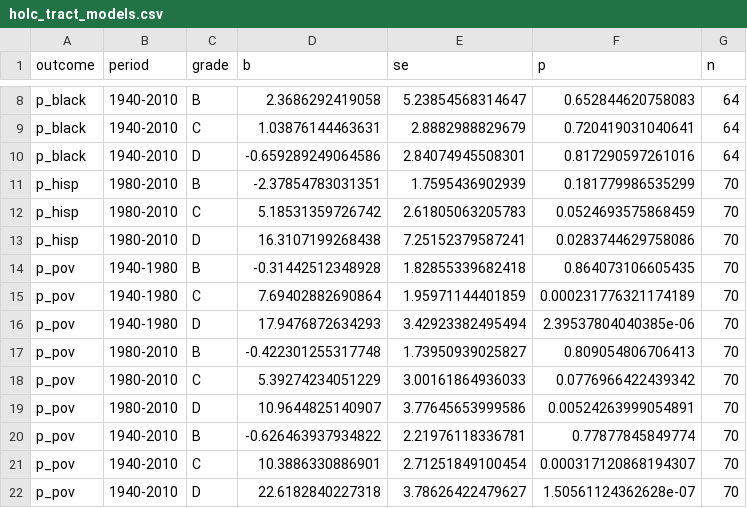
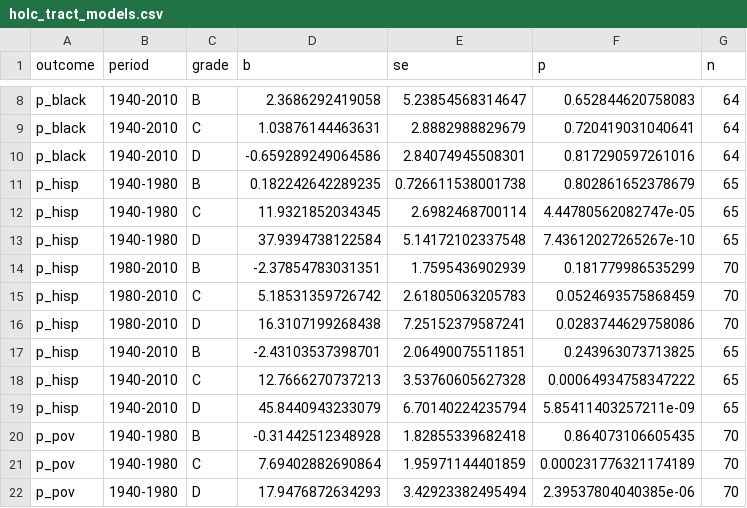
Before and after one commit to pdez90/Colorado_hiddenhazards, a CSV file: app/data/holc_tract_models.csv, drawn as a sheet; only a part is shown, gaps mark what is left out; the shorter side is filled out with more unchanged rows; the diff names each change by its address in the sheet, - before the commit and + after, or states it on an @@ line.

```diff
--- a/app/data/holc_tract_models.csv
+++ b/app/data/holc_tract_models.csv
+row 11: p_hisp | 1940-1980 | B | 0.182242642289235 | 0.726611538001738 | 0.802861652378679 | 65
+row 12: p_hisp | 1940-1980 | C | 11.9321852034345 | 2.6982468700114 | 4.44780562082747e-05 | 65
+row 13: p_hisp | 1940-1980 | D | 37.9394738122584 | 5.14172102337548 | 7.43612027265267e-10 | 65
+row 17: p_hisp | 1940-2010 | B | -2.43103537398701 | 2.06490075511851 | 0.243963073713825 | 65
+row 18: p_hisp | 1940-2010 | C | 12.7666270737213 | 3.53760605627328 | 0.00064934758347222 | 65
+row 19: p_hisp | 1940-2010 | D | 45.8440943233079 | 6.70140224235794 | 5.85411403257211e-09 | 65
```
Also changed, not shown: app/data/holc_boundary.csv, app/data/holc_gaps.csv, 10 other files.
